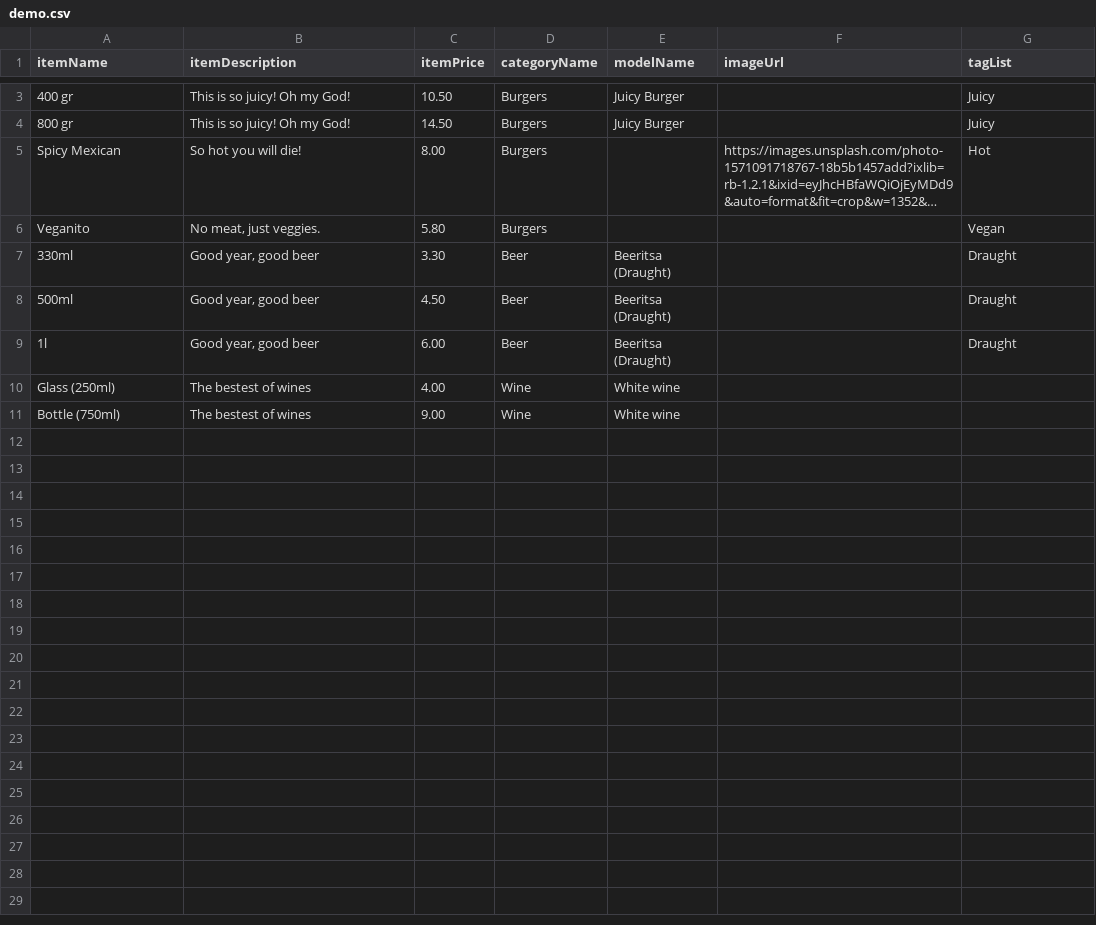
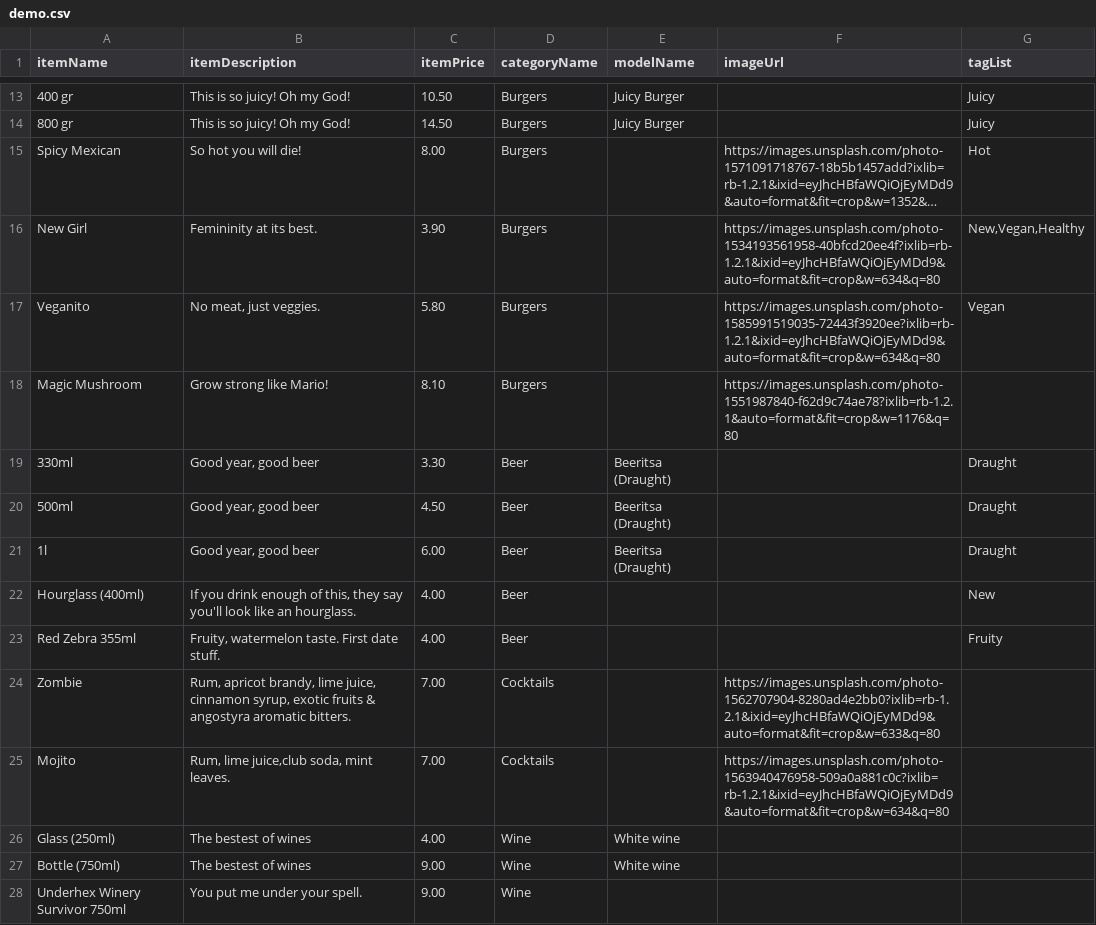
Before and after one commit to Trinityyi/dishmi, a CSV file: data/demo.csv, drawn as a sheet; only a part is shown, gaps mark what is left out; long unchanged cells end in …; addresses are those after the commit; the diff covers the shown part only; the diff names each change by its address in the sheet, - before the commit and + after, or states it on an @@ line.

Commit message:
Update demo data

```diff
--- a/data/demo.csv
+++ b/data/demo.csv
+row 16: New Girl | Femininity at its best. | 3.90 | Burgers |  | https://images.unsplash.com/photo-1534193561958-40bfcd20ee4f?ixlib=rb-1.2.1&ixid=eyJhcHBfaWQiOjEyMDd9&auto=format&fit=crop&w=634&q=80 | New,Vegan,Healthy
-F17 (imageUrl): (empty)
+F17 (imageUrl): https://images.unsplash.com/photo-1585991519035-72443f3920ee?ixlib=rb-1.2.1&ixid=eyJhcHBfaWQiOjEyMDd9&auto=format&fit=crop&w=634&q=80
+row 18: Magic Mushroom | Grow strong like Mario! | 8.10 | Burgers |  | https://images.unsplash.com/photo-1551987840-f62d9c74ae78?ixlib=rb-1.2.1&auto=format&fit=crop&w=1176&q=80
+row 22: Hourglass (400ml) | If you drink enough of this, they say you'll look like an hourglass. | 4.00 | Beer |  |  | New
+row 23: Red Zebra 355ml | Fruity, watermelon taste. First date stuff. | 4.00 | Beer |  |  | Fruity
+row 24: Zombie | Rum, apricot brandy, lime juice, cinnamon syrup, exotic fruits & angostyra aromatic bitters. | 7.00 | Cocktails |  | https://images.unsplash.com/photo-1562707904-8280ad4e2bb0?ixlib=rb-1.2.1&ixid=eyJhcHBfaWQiOjEyMDd9&auto=format&fit=crop&w=633&q=80
+row 25: Mojito | Rum, lime juice,club soda, mint leaves. | 7.00 | Cocktails |  | https://images.unsplash.com/photo-1563940476958-509a0a881c0c?ixlib=rb-1.2.1&ixid=eyJhcHBfaWQiOjEyMDd9&auto=format&fit=crop&w=634&q=80
+row 28: Underhex Winery Survivor 750ml | You put me under your spell. | 9.00 | Wine
```
Also changed, not shown: 12 added rows and 1 edited cell elsewhere in this file, data/other.csv.
